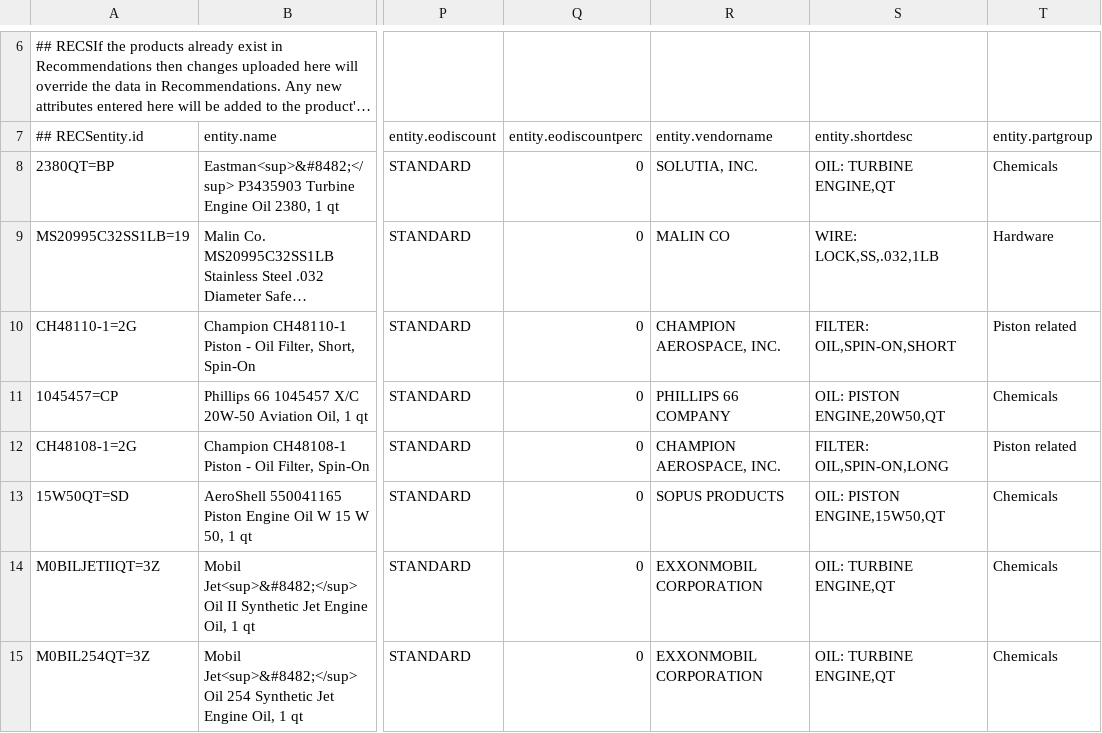
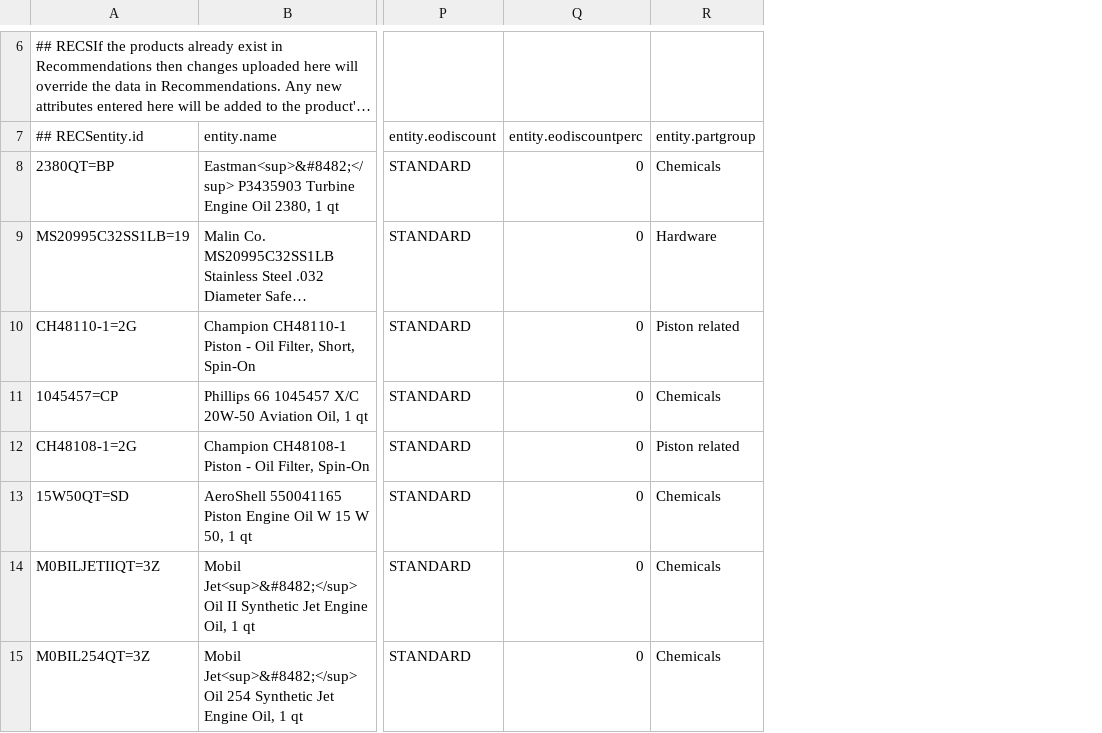
Before and after one commit to Vikas-O7/Recommendation, a CSV file: Boeing_Feeds_CorrectFormat.csv, drawn as a sheet; only a part is shown, gaps mark what is left out; long unchanged cells end in …; the diff names each change by its address in the sheet, - before the commit and + after, or states it on an @@ line.

Commit message:
Add files via upload

```diff
--- a/Boeing_Feeds_CorrectFormat.csv
+++ b/Boeing_Feeds_CorrectFormat.csv
-column R (entity.vendorname), rows 8-15: SOLUTIA, INC. | MALIN CO | CHAMPION AEROSPACE, INC. | PHILLIPS 66 COMPANY | CHAMPION AEROSPACE, INC. | SOPUS PRODUCTS | EXXONMOBIL CORPORATION | EXXONMOBIL CORPORATION
-column S (entity.shortdesc), rows 8-15: OIL: TURBINE ENGINE,QT | WIRE: LOCK,SS,.032,1LB | FILTER: OIL,SPIN-ON,SHORT | OIL: PISTON ENGINE,20W50,QT | FILTER: OIL,SPIN-ON,LONG | OIL: PISTON ENGINE,15W50,QT | OIL: TURBINE ENGINE,QT | OIL: TURBINE ENGINE,QT
```
